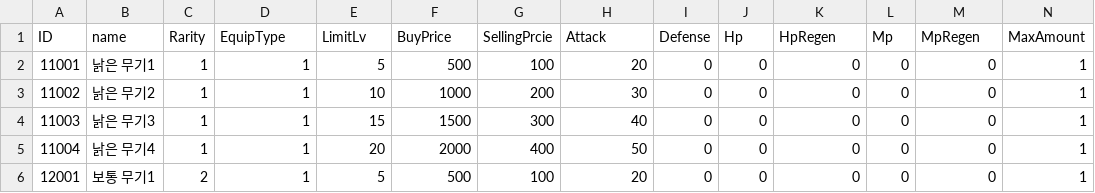
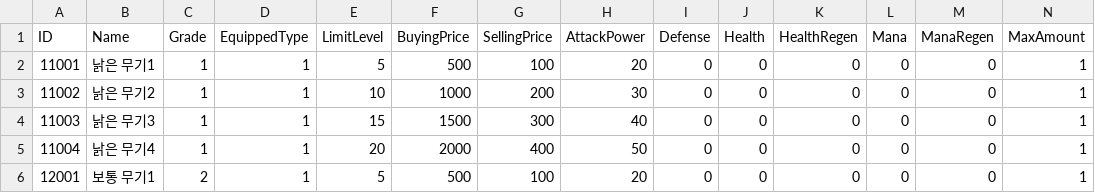
Before and after one commit to YoungJae970304/Team_3DRPG, a CSV file: Assets/02_Scripts/Data/CSVData/Equipment_Data_Table.csv (was Assets/02_Scripts/Data/CSVData/Equipment_Item_Data_Table.csv), drawn as a sheet; only a part is shown; removed rows and columns are numbered as before the commit, all else as after; the diff names each change by its address in the sheet, - before the commit and + after, or states it on an @@ line.

```diff
--- a/Assets/02_Scripts/Data/CSVData/Equipment_Item_Data_Table.csv
+++ b/Assets/02_Scripts/Data/CSVData/Equipment_Data_Table.csv
-row 1: ID | name | Rarity | EquipType | LimitLv | BuyPrice | SellingPrcie | Attack | Defense | Hp | HpRegen | Mp | MpRegen | MaxAmount
+row 1: ID | Name | Grade | EquippedType | LimitLevel | BuyingPrice | SellingPrice | AttackPower | Defense | Health | HealthRegen | Mana | ManaRegen | MaxAmount
```
Also changed, not shown: Assets/02_Scripts/Data/CSVData/Goods_Data_Table.csv, Assets/02_Scripts/Data/CSVData/Potion_Data_Table.csv, 8 other files.
